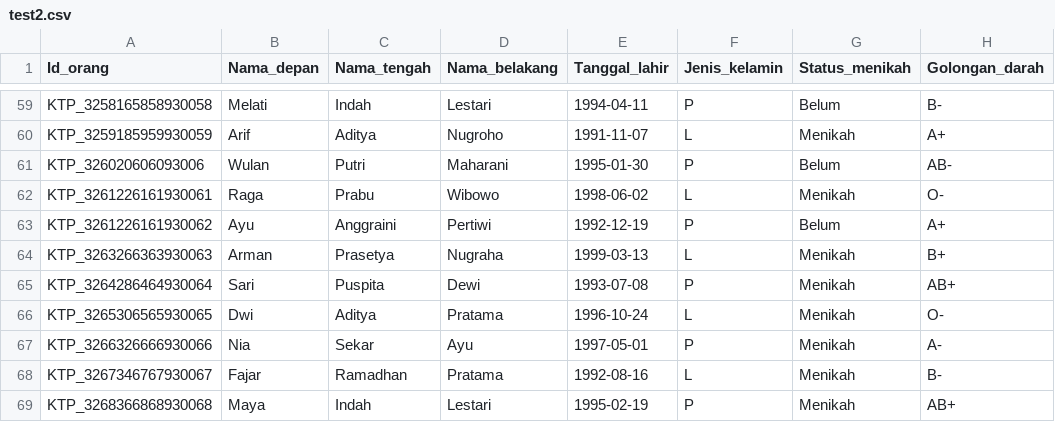
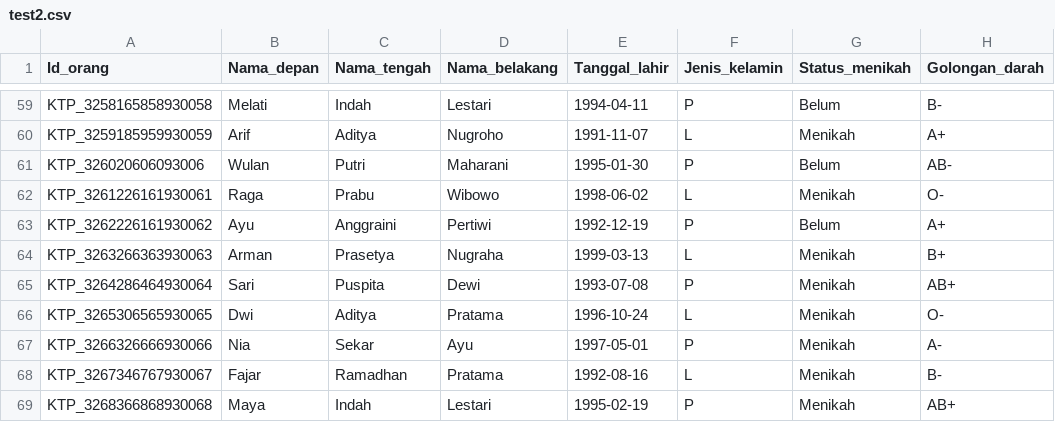
Before and after one commit to LutfiHidayanto/dbschemaPenduduk, a CSV file: test2.csv, drawn as a sheet; only a part is shown, gaps mark what is left out; the diff names each change by its address in the sheet, - before the commit and + after, or states it on an @@ line.

```diff
--- a/test2.csv
+++ b/test2.csv
-A63 (Id_orang): KTP_3261226161930062
+A63 (Id_orang): KTP_3262226161930062
```
Also changed, not shown: 3 other files.
